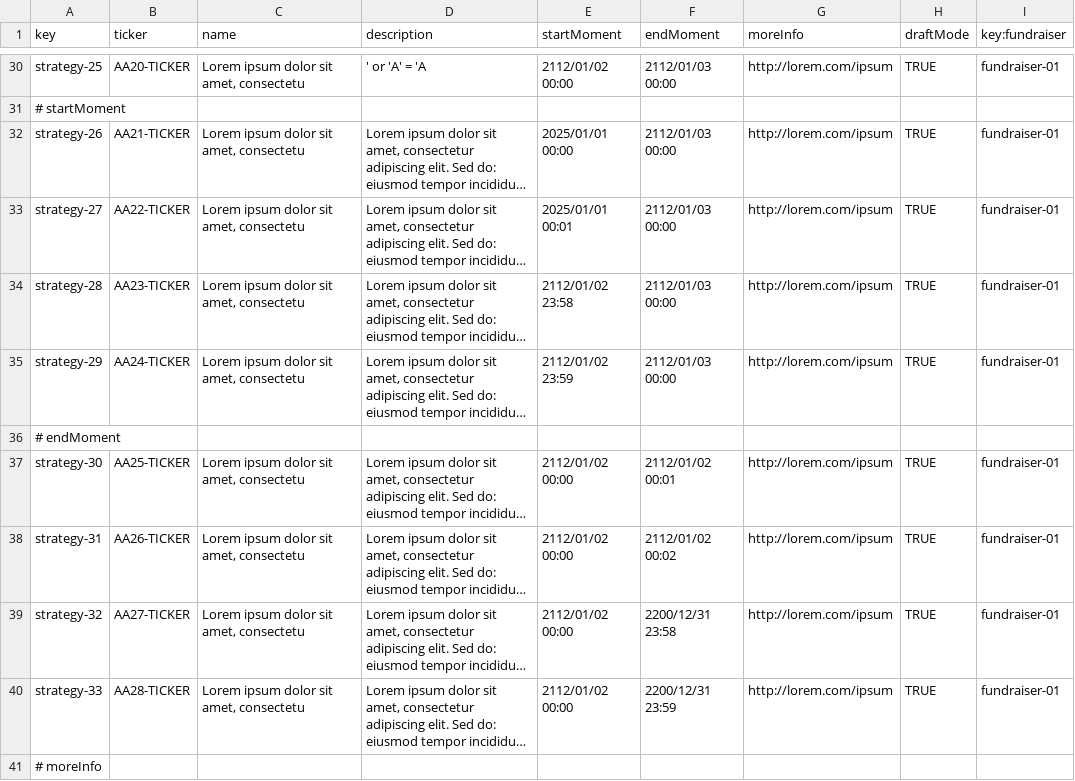
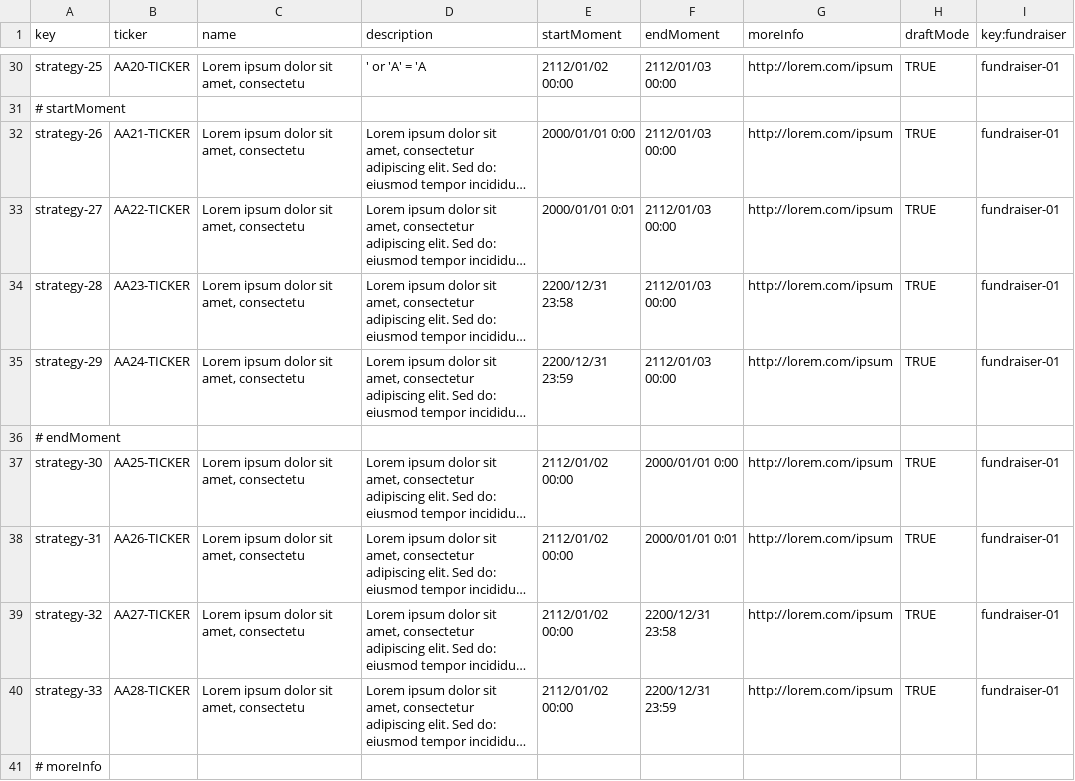
Before and after one commit to NVV3882/Acme-Starters, a CSV file: Acme-Starters-C/src/main/resources/WEB-INF/data/sample/batch-01/strategy.csv, drawn as a sheet; only a part is shown, gaps mark what is left out; long unchanged cells end in …; the diff names each change by its address in the sheet, - before the commit and + after, or states it on an @@ line.

Commit message:
Data errata time fixed

```diff
--- a/Acme-Starters-C/src/main/resources/WEB-INF/data/sample/batch-01/strategy.csv
+++ b/Acme-Starters-C/src/main/resources/WEB-INF/data/sample/batch-01/strategy.csv
-E32 (startMoment): 2025/01/01 00:00
+E32 (startMoment): 2000/01/01 0:00
-E33 (startMoment): 2025/01/01 00:01
+E33 (startMoment): 2000/01/01 0:01
-E34 (startMoment): 2112/01/02 23:58
+E34 (startMoment): 2200/12/31 23:58
-E35 (startMoment): 2112/01/02 23:59
+E35 (startMoment): 2200/12/31 23:59
-F37 (endMoment): 2112/01/02 00:01
+F37 (endMoment): 2000/01/01 0:00
-F38 (endMoment): 2112/01/02 00:02
+F38 (endMoment): 2000/01/01 0:01
```
Also changed, not shown: Acme-Starters-C/src/main/resources/WEB-INF/data/errata/batch-01/strategy.csv, 1 other file.
